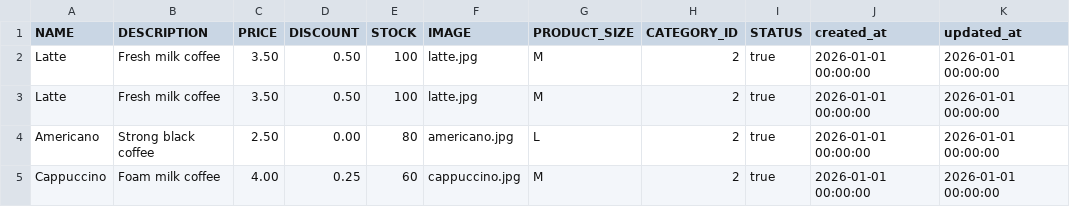
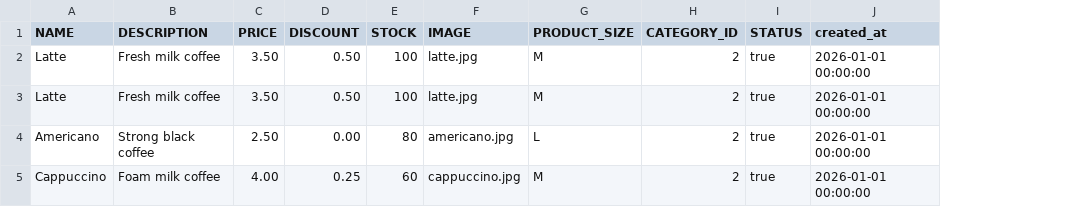
Before and after one commit to SovannaraHong/coffee-shop-backend, a CSV file: src/main/resources/db/data/013-product.csv, drawn as a sheet; the diff names each change by its address in the sheet, - before the commit and + after, or states it on an @@ line.

Commit message:
product and category crud

```diff
--- a/src/main/resources/db/data/013-product.csv
+++ b/src/main/resources/db/data/013-product.csv
-column K (updated_at), rows 2-5: all 2026-01-01 00:00:00
```
Also changed, not shown: 23 other files.
